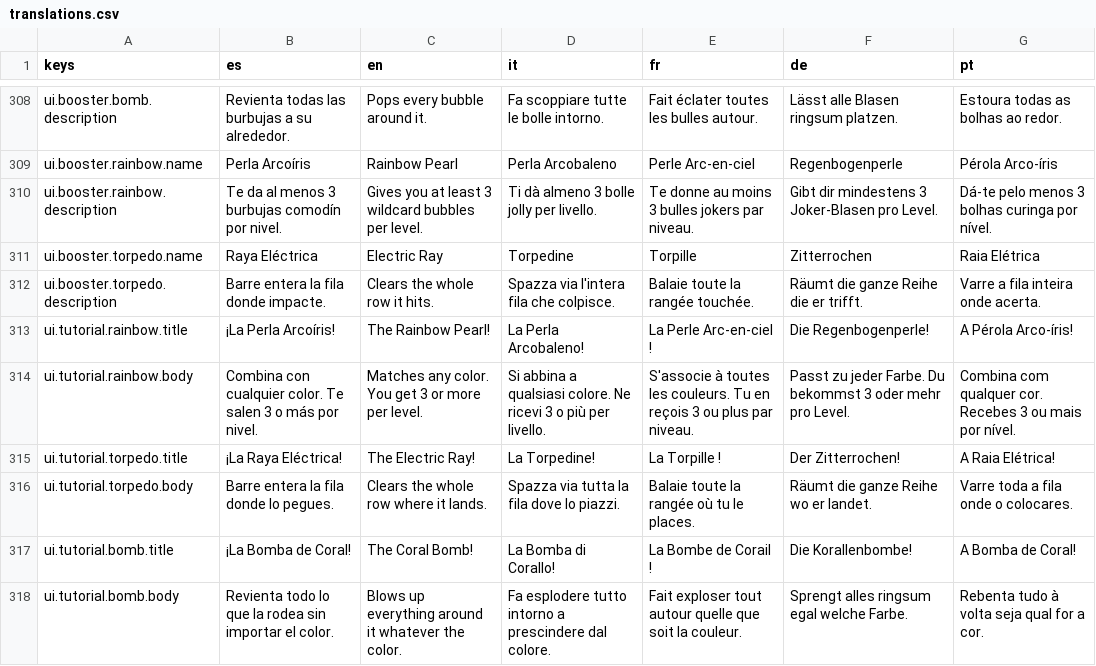
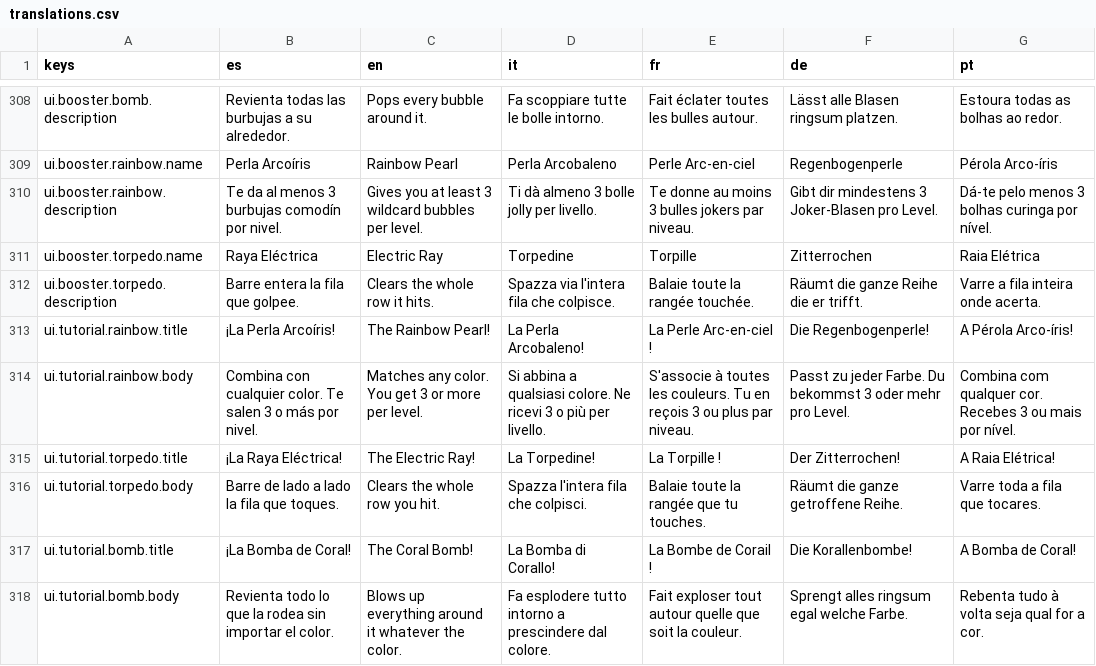
Before and after one commit to dahored/myappcube-game-bubble-shooter, a CSV file: coralia/Assets/Resources/translations.csv, drawn as a sheet; only a part is shown, gaps mark what is left out.

```diff
--- a/coralia/Assets/Resources/translations.csv
+++ b/coralia/Assets/Resources/translations.csv
@@ -311,3 +311,3 @@ ui.booster.rainbow.description,Te da al menos 3 burbujas comodín por nivel.,Giv
 ui.booster.torpedo.name,Raya Eléctrica,Electric Ray,Torpedine,Torpille,Zitterrochen,Raia Elétrica
-ui.booster.torpedo.description,Barre entera la fila donde impacte.,Clears the whole row it hits.,Spazza via l'intera fila che colpisce.,Balaie toute la rangée touchée.,Räumt die ganze Reihe die er trifft.,Varre a fila inteira onde acerta.
+ui.booster.torpedo.description,Barre entera la fila que golpee.,Clears the whole row it hits.,Spazza via l'intera fila che colpisce.,Balaie toute la rangée touchée.,Räumt die ganze Reihe die er trifft.,Varre a fila inteira onde acerta.
 ui.tutorial.rainbow.title,¡La Perla Arcoíris!,The Rainbow Pearl!,La Perla Arcobaleno!,La Perle Arc-en-ciel !,Die Regenbogenperle!,A Pérola Arco-íris!
@@ -315,3 +315,3 @@ ui.tutorial.rainbow.body,Combina con cualquier color. Te salen 3 o más por nive
 ui.tutorial.torpedo.title,¡La Raya Eléctrica!,The Electric Ray!,La Torpedine!,La Torpille !,Der Zitterrochen!,A Raia Elétrica!
-ui.tutorial.torpedo.body,Barre entera la fila donde lo pegues.,Clears the whole row where it lands.,Spazza via tutta la fila dove lo piazzi.,Balaie toute la rangée où tu le places.,Räumt die ganze Reihe wo er landet.,Varre toda a fila onde o colocares.
+ui.tutorial.torpedo.body,Barre de lado a lado la fila que toques.,Clears the whole row you hit.,Spazza l'intera fila che colpisci.,Balaie toute la rangée que tu touches.,Räumt die ganze getroffene Reihe.,Varre toda a fila que tocares.
 ui.tutorial.bomb.title,¡La Bomba de Coral!,The Coral Bomb!,La Bomba di Corallo!,La Bombe de Corail !,Die Korallenbombe!,A Bomba de Coral!
```
